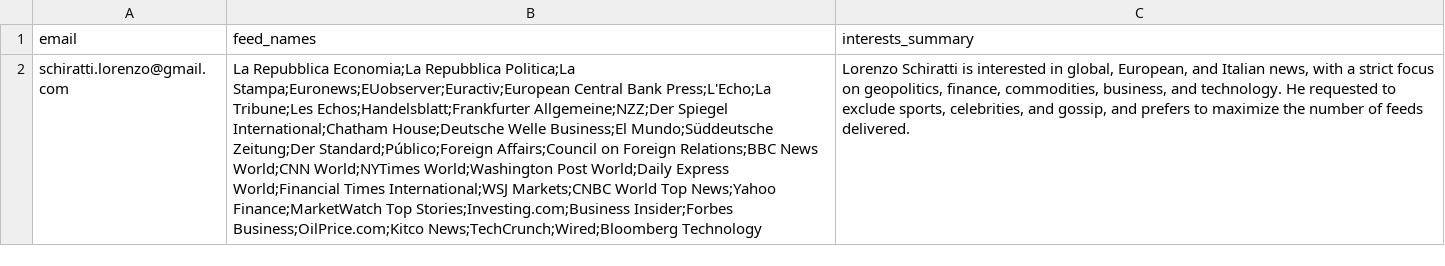
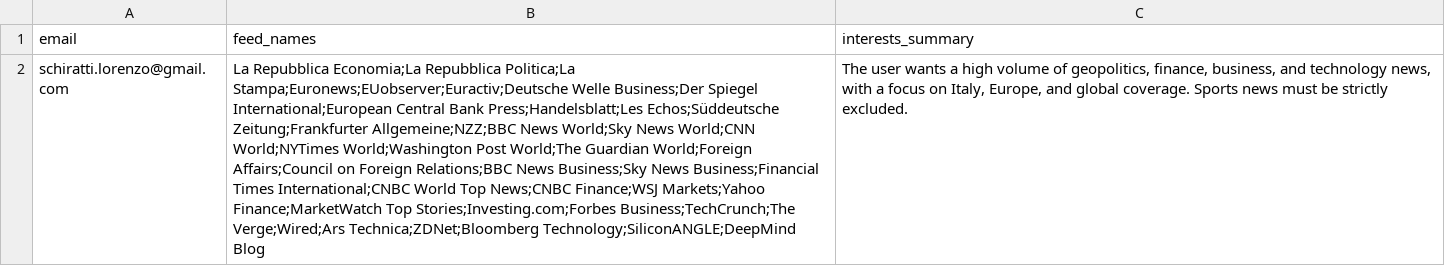
Before and after one commit to schirattilorenzo-dotcom/Finance-Digest, a CSV file: user_file.csv, drawn as a sheet; the diff names each change by its address in the sheet, - before the commit and + after, or states it on an @@ line.

```diff
--- a/user_file.csv
+++ b/user_file.csv
-B2 (feed_names): …Repubblica Politica;La Stampa;Euronews;EUobserver;Euractiv;European Central Bank Press;L'Echo;La Tribune;Les Echos;Handelsblatt;Frankfurter Allgemeine;NZZ;Der Spiegel International;Chatham House;Deutsche Welle Business;El Mundo;Süddeutsche Zeitung;Der Standard;Público;Foreign Affairs;Council on Foreign Relations;BBC News World;CNN World;NYTimes World;Washington Post World;Daily Express World;Financial Times International;WSJ Markets;CNBC World Top News;Yahoo Finance;MarketWatch Top Stories;Investing.com;Business Insider;Forbes Business;OilPrice.com;Kitco News;TechCrunch;Wired;Bloomberg Technology
+B2 (feed_names): …Repubblica Politica;La Stampa;Euronews;EUobserver;Euractiv;Deutsche Welle Business;Der Spiegel International;European Central Bank Press;Handelsblatt;Les Echos;Süddeutsche Zeitung;Frankfurter Allgemeine;NZZ;BBC News World;Sky News World;CNN World;NYTimes World;Washington Post World;The Guardian World;Foreign Affairs;Council on Foreign Relations;BBC News Business;Sky News Business;Financial Times International;CNBC World Top News;CNBC Finance;WSJ Markets;Yahoo Finance;MarketWatch Top Stories;Investing.com;Forbes Business;TechCrunch;The Verge;Wired;Ars Technica;ZDNet;Bloomberg Technology;SiliconANGLE;DeepMind Blog
-C2 (interests_summary): Lorenzo Schiratti is interested in global, European, and Italian news, with a strict focus on geopolitics, finance, commodities, business, and technology. He requested to exclude sports, celebrities, and gossip, and prefers to maximize the number of feeds delivered.
+C2 (interests_summary): The user wants a high volume of geopolitics, finance, business, and technology news, with a focus on Italy, Europe, and global coverage. Sports news must be strictly excluded.
```
